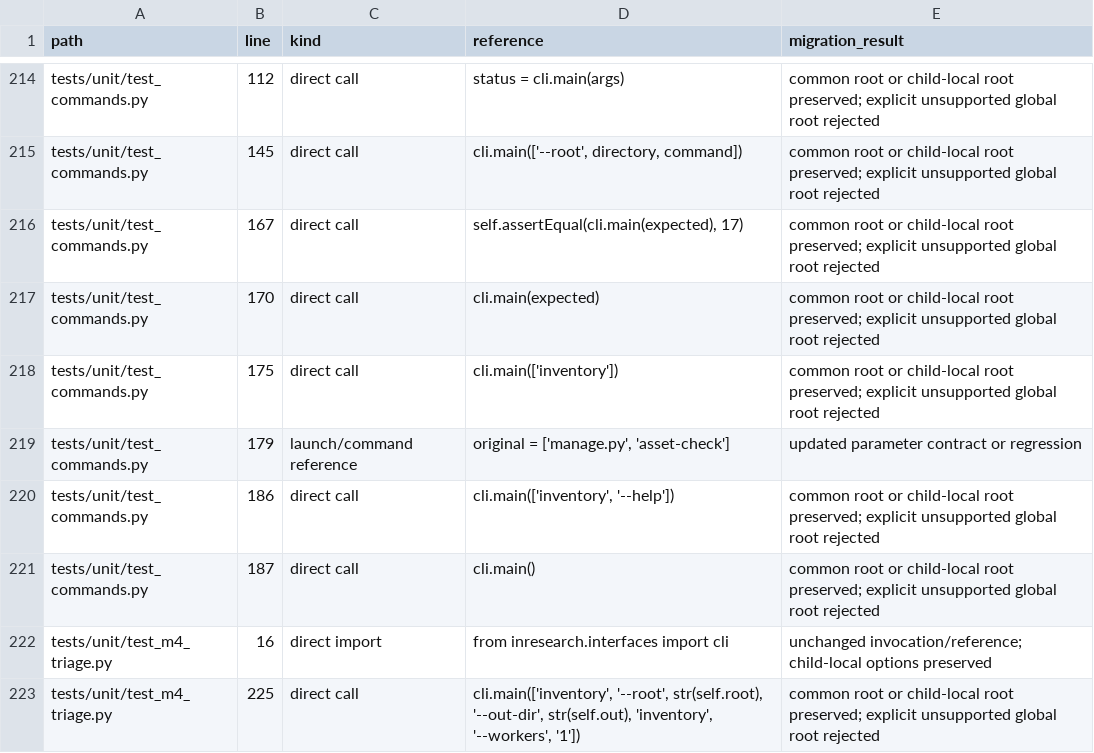
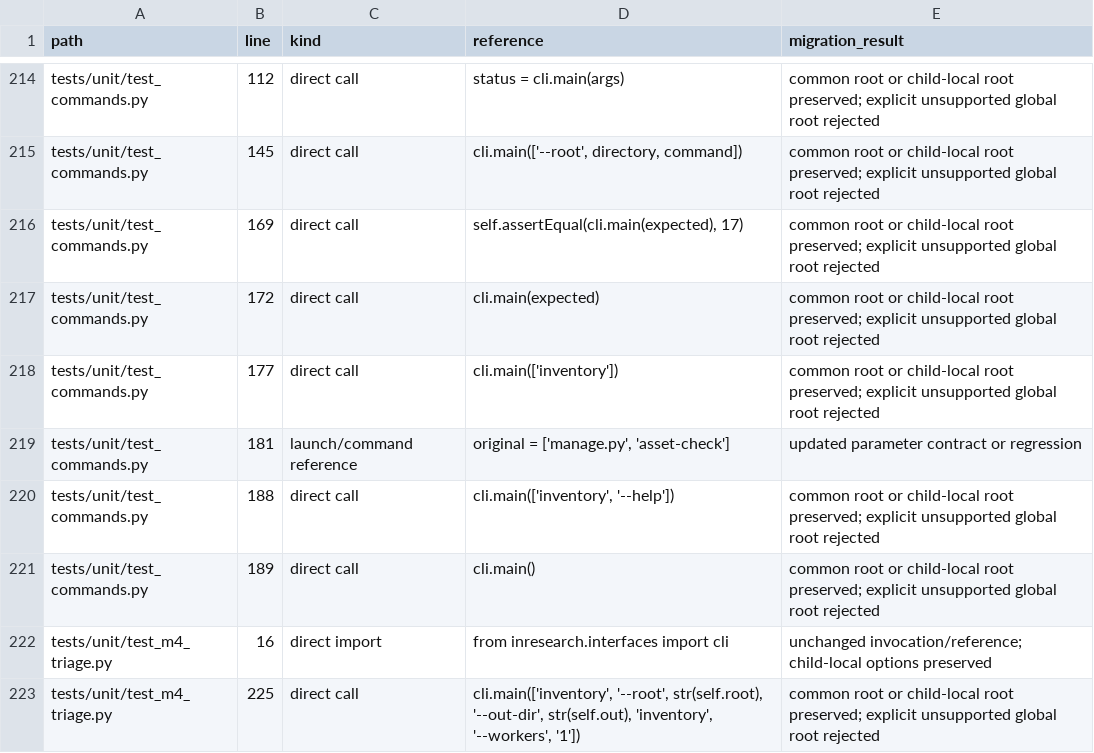
Before and after one commit to niuroumiantt/InResearch.ai, a CSV file: docs/reviews/2026-09-14/cli-root/consumers-after.csv, drawn as a sheet; only a part is shown, gaps mark what is left out.

```diff
--- a/docs/reviews/2026-09-14/cli-root/consumers-after.csv
+++ b/docs/reviews/2026-09-14/cli-root/consumers-after.csv
@@ -215,8 +215,8 @@ tests/unit/test_commands.py,112,direct call,status = cli.main(args),common root
 tests/unit/test_commands.py,145,direct call,"cli.main(['--root', directory, command])",common root or child-local root preserved; explicit unsupported global root rejected
-tests/unit/test_commands.py,167,direct call,"self.assertEqual(cli.main(expected), 17)",common root or child-local root preserved; explicit unsupported global root rejected
-tests/unit/test_commands.py,170,direct call,cli.main(expected),common root or child-local root preserved; explicit unsupported global root rejected
-tests/unit/test_commands.py,175,direct call,cli.main(['inventory']),common root or child-local root preserved; explicit unsupported global root rejected
-tests/unit/test_commands.py,179,launch/command reference,"original = ['manage.py', 'asset-check']",updated parameter contract or regression
-tests/unit/test_commands.py,186,direct call,"cli.main(['inventory', '--help'])",common root or child-local root preserved; explicit unsupported global root rejected
-tests/unit/test_commands.py,187,direct call,cli.main(),common root or child-local root preserved; explicit unsupported global root rejected
+tests/unit/test_commands.py,169,direct call,"self.assertEqual(cli.main(expected), 17)",common root or child-local root preserved; explicit unsupported global root rejected
+tests/unit/test_commands.py,172,direct call,cli.main(expected),common root or child-local root preserved; explicit unsupported global root rejected
+tests/unit/test_commands.py,177,direct call,cli.main(['inventory']),common root or child-local root preserved; explicit unsupported global root rejected
+tests/unit/test_commands.py,181,launch/command reference,"original = ['manage.py', 'asset-check']",updated parameter contract or regression
+tests/unit/test_commands.py,188,direct call,"cli.main(['inventory', '--help'])",common root or child-local root preserved; explicit unsupported global root rejected
+tests/unit/test_commands.py,189,direct call,cli.main(),common root or child-local root preserved; explicit unsupported global root rejected
 tests/unit/test_m4_triage.py,16,direct import,from inresearch.interfaces import cli,unchanged invocation/reference; child-local options preserved
```
Also changed, not shown: 5 other files.
